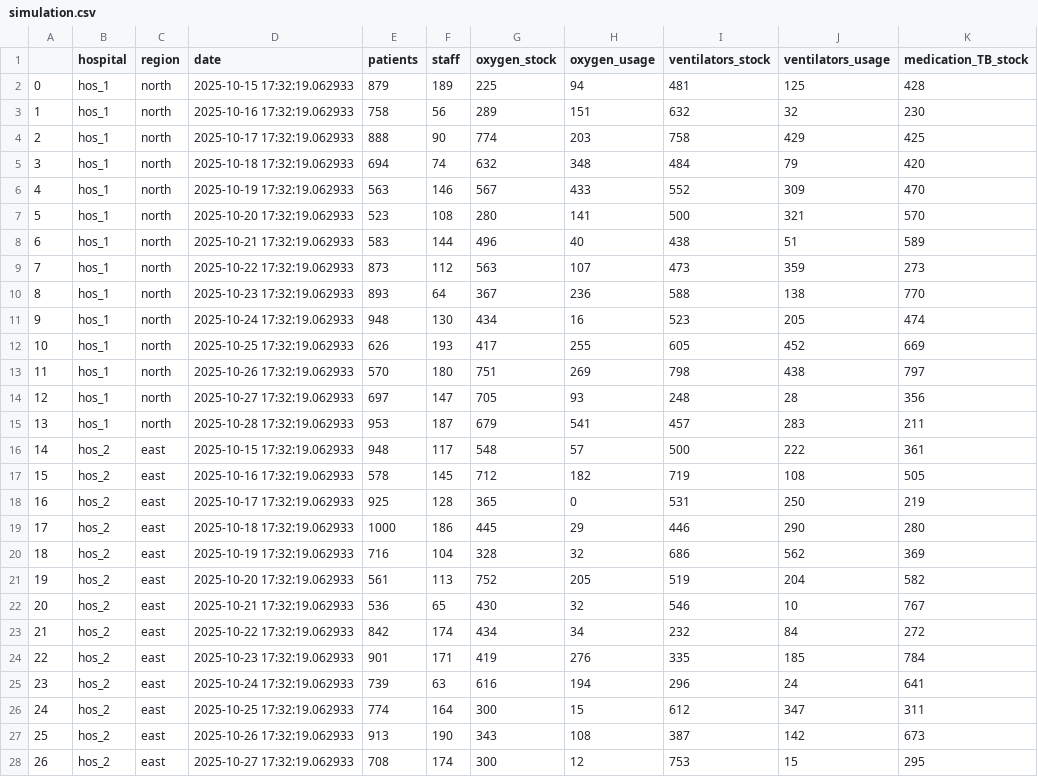
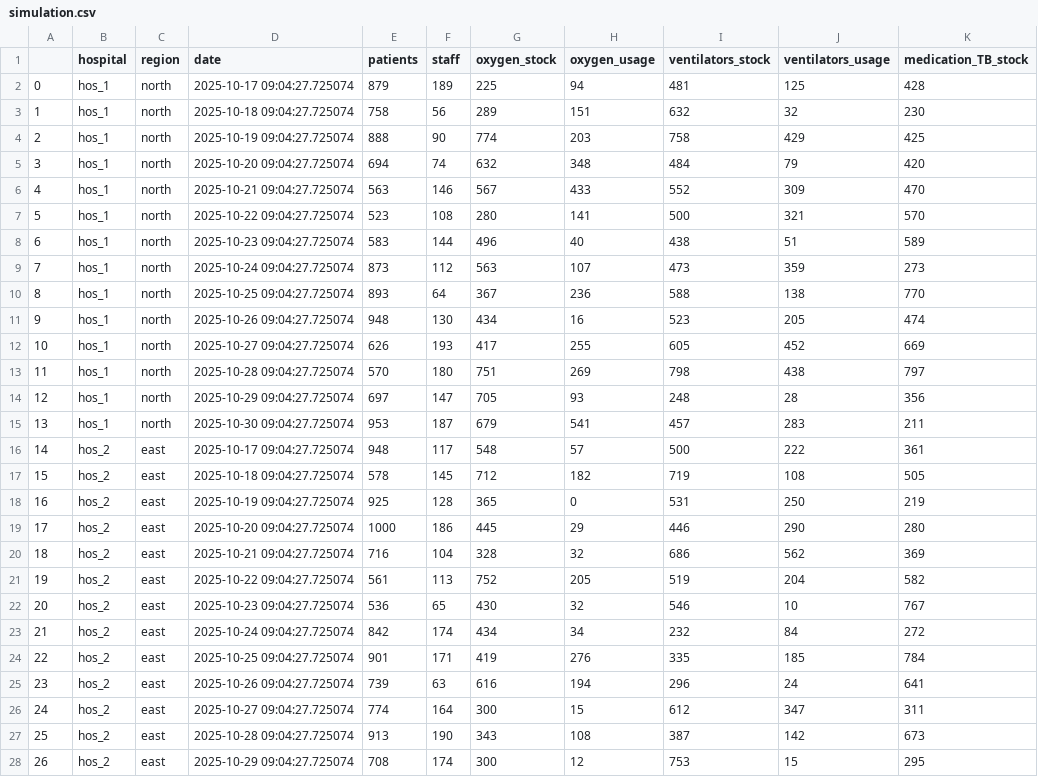
Before and after one commit to ShashwatAwate/medical_agent, a CSV file: sim_data/simulation.csv, drawn as a sheet; only a part is shown; the diff covers the shown part only; the diff names each change by its address in the sheet, - before the commit and + after, or states it on an @@ line.

```diff
--- a/sim_data/simulation.csv
+++ b/sim_data/simulation.csv
-D2 (date): 2025-10-15 17:32:19.062933
+D2 (date): 2025-10-17 09:04:27.725074
-D3 (date): 2025-10-16 17:32:19.062933
+D3 (date): 2025-10-18 09:04:27.725074
-D4 (date): 2025-10-17 17:32:19.062933
+D4 (date): 2025-10-19 09:04:27.725074
-D5 (date): 2025-10-18 17:32:19.062933
+D5 (date): 2025-10-20 09:04:27.725074
-D6 (date): 2025-10-19 17:32:19.062933
+D6 (date): 2025-10-21 09:04:27.725074
-D7 (date): 2025-10-20 17:32:19.062933
+D7 (date): 2025-10-22 09:04:27.725074
-D8 (date): 2025-10-21 17:32:19.062933
+D8 (date): 2025-10-23 09:04:27.725074
-D9 (date): 2025-10-22 17:32:19.062933
+D9 (date): 2025-10-24 09:04:27.725074
-D10 (date): 2025-10-23 17:32:19.062933
+D10 (date): 2025-10-25 09:04:27.725074
-D11 (date): 2025-10-24 17:32:19.062933
+D11 (date): 2025-10-26 09:04:27.725074
-D12 (date): 2025-10-25 17:32:19.062933
+D12 (date): 2025-10-27 09:04:27.725074
-D13 (date): 2025-10-26 17:32:19.062933
+D13 (date): 2025-10-28 09:04:27.725074
-D14 (date): 2025-10-27 17:32:19.062933
+D14 (date): 2025-10-29 09:04:27.725074
-D15 (date): 2025-10-28 17:32:19.062933
+D15 (date): 2025-10-30 09:04:27.725074
-D16 (date): 2025-10-15 17:32:19.062933
+D16 (date): 2025-10-17 09:04:27.725074
-D17 (date): 2025-10-16 17:32:19.062933
+D17 (date): 2025-10-18 09:04:27.725074
-D18 (date): 2025-10-17 17:32:19.062933
+D18 (date): 2025-10-19 09:04:27.725074
-D19 (date): 2025-10-18 17:32:19.062933
+D19 (date): 2025-10-20 09:04:27.725074
-D20 (date): 2025-10-19 17:32:19.062933
+D20 (date): 2025-10-21 09:04:27.725074
-D21 (date): 2025-10-20 17:32:19.062933
+D21 (date): 2025-10-22 09:04:27.725074
-D22 (date): 2025-10-21 17:32:19.062933
+D22 (date): 2025-10-23 09:04:27.725074
-D23 (date): 2025-10-22 17:32:19.062933
+D23 (date): 2025-10-24 09:04:27.725074
-D24 (date): 2025-10-23 17:32:19.062933
+D24 (date): 2025-10-25 09:04:27.725074
-D25 (date): 2025-10-24 17:32:19.062933
+D25 (date): 2025-10-26 09:04:27.725074
-D26 (date): 2025-10-25 17:32:19.062933
+D26 (date): 2025-10-27 09:04:27.725074
-D27 (date): 2025-10-26 17:32:19.062933
+D27 (date): 2025-10-28 09:04:27.725074
-D28 (date): 2025-10-27 17:32:19.062933
+D28 (date): 2025-10-29 09:04:27.725074
```
Also changed, not shown: 43 edited cells elsewhere in this file, 6 other files.
